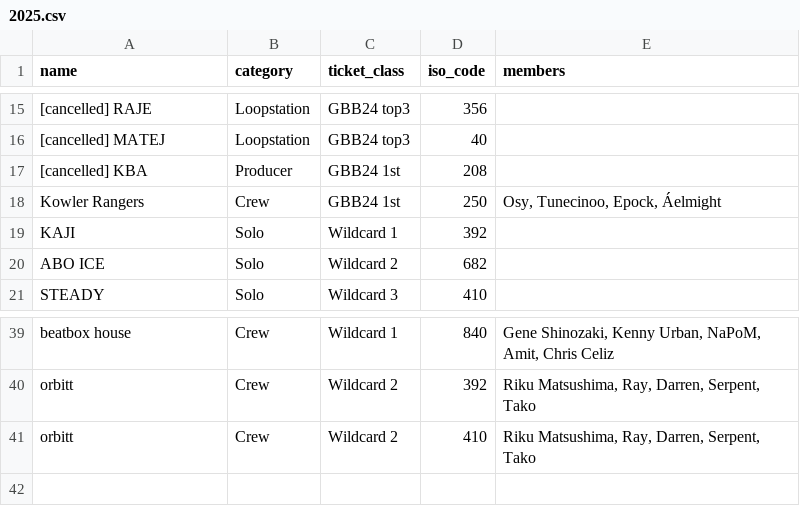
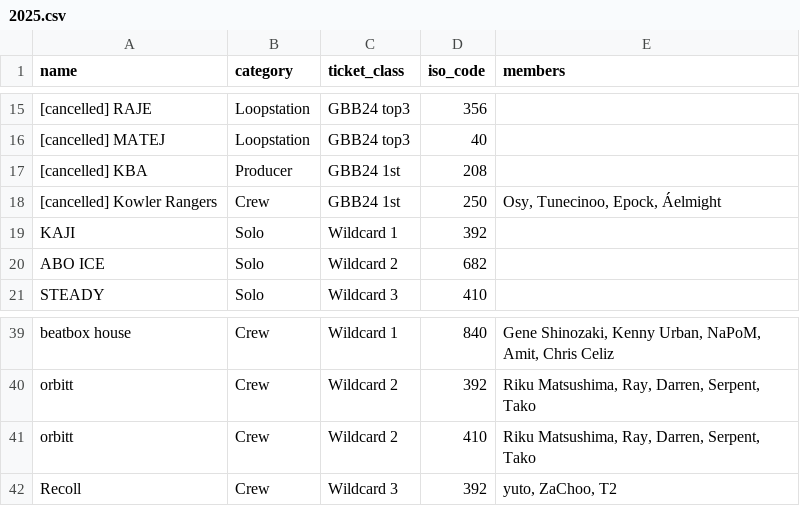
Before and after one commit to shumizu418128/gbbinfo2.0, a CSV file: app/database/participants/2025.csv, drawn as a sheet; only a part is shown, gaps mark what is left out; the diff names each change by its address in the sheet, - before the commit and + after, or states it on an @@ line.

Commit message:
Update 2025.csv

```diff
--- a/app/database/participants/2025.csv
+++ b/app/database/participants/2025.csv
-A18 (name): Kowler Rangers
+A18 (name): [cancelled] Kowler Rangers
+row 42: Recoll | Crew | Wildcard 3 | 392 | yuto, ZaChoo, T2
```
